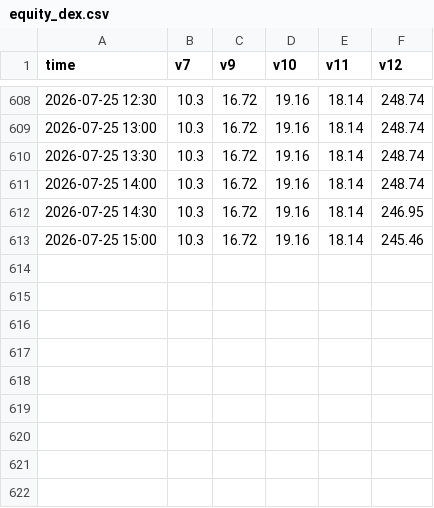
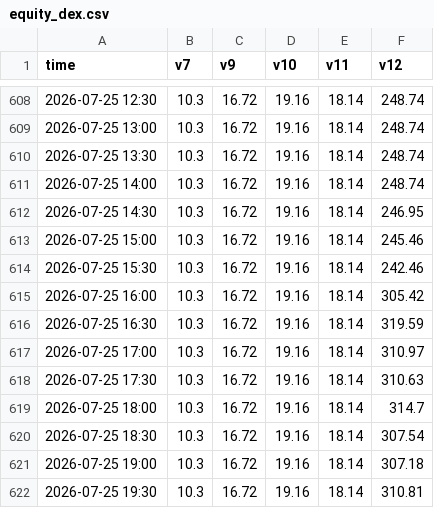
Before and after one commit to Andreasc1982/Traiding-bot, a CSV file: dex/equity_dex.csv, drawn as a sheet; only a part is shown, gaps mark what is left out.

```diff
--- a/dex/equity_dex.csv
+++ b/dex/equity_dex.csv
@@ -613 +613,10 @@ time,v7,v9,v10,v11,v12
 2026-07-25 15:00,10.3,16.72,19.16,18.14,245.46
+2026-07-25 15:30,10.3,16.72,19.16,18.14,242.46
+2026-07-25 16:00,10.3,16.72,19.16,18.14,305.42
+2026-07-25 16:30,10.3,16.72,19.16,18.14,319.59
+2026-07-25 17:00,10.3,16.72,19.16,18.14,310.97
+2026-07-25 17:30,10.3,16.72,19.16,18.14,310.63
+2026-07-25 18:00,10.3,16.72,19.16,18.14,314.7
+2026-07-25 18:30,10.3,16.72,19.16,18.14,307.54
+2026-07-25 19:00,10.3,16.72,19.16,18.14,307.18
+2026-07-25 19:30,10.3,16.72,19.16,18.14,310.81
```
Also changed, not shown: dex/bundle_log.csv, dex/onchain_log.csv, 29 other files.
